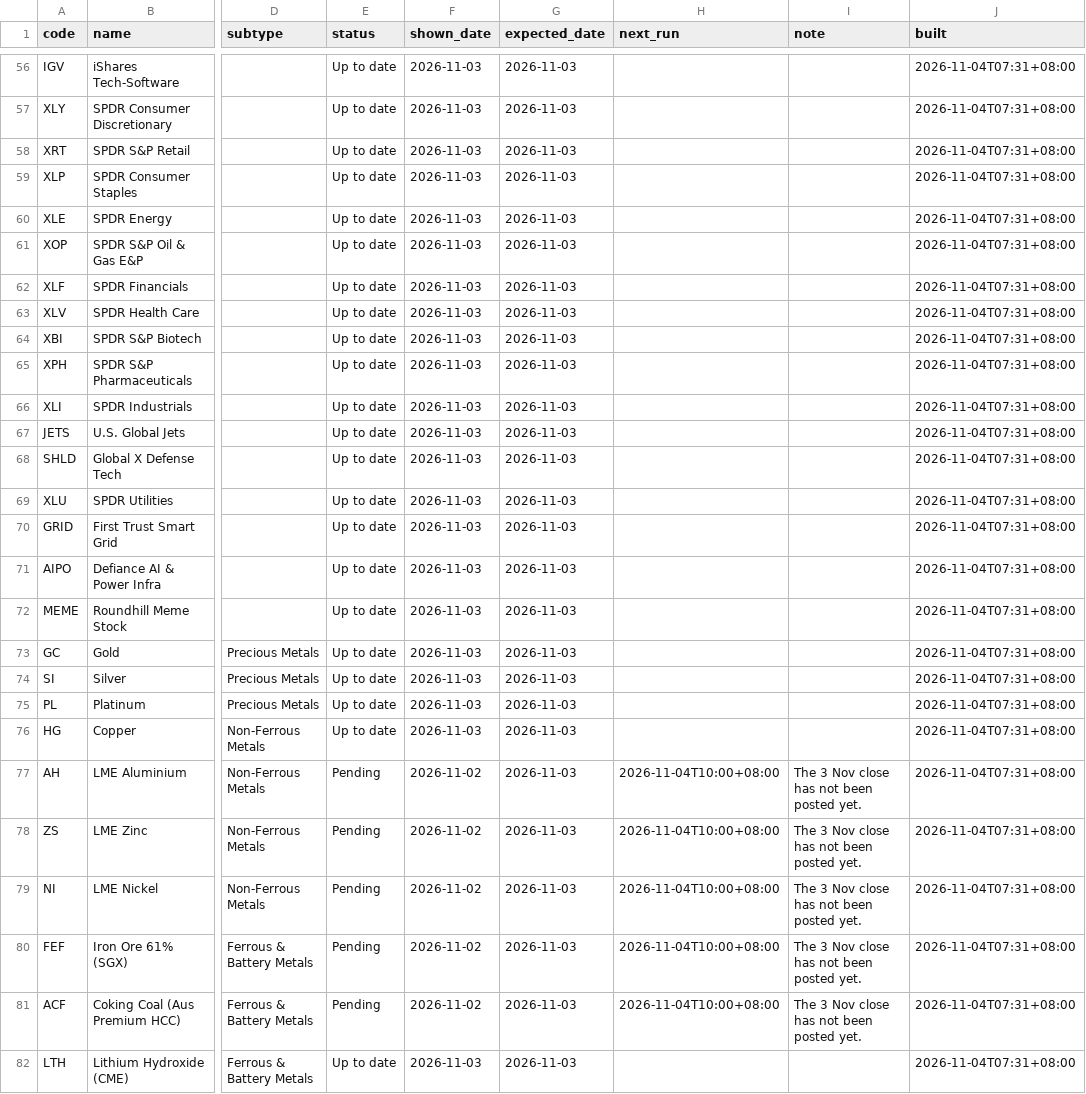
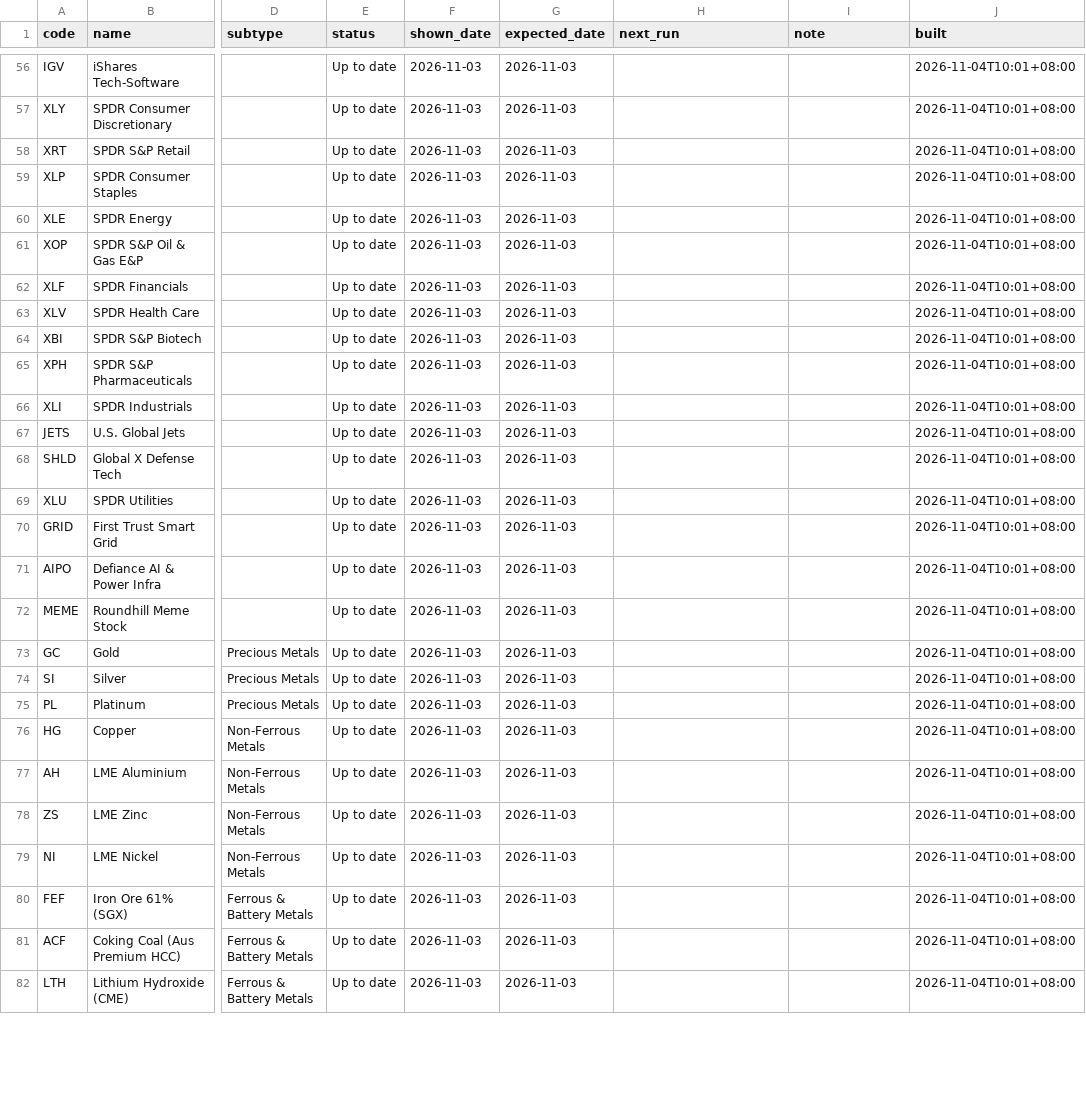
Before and after one commit to EricLiu76/market-dashboard, a CSV file: data/data_status.csv, drawn as a sheet; only a part is shown, gaps mark what is left out; the diff covers the shown part only; the diff names each change by its address in the sheet, - before the commit and + after, or states it on an @@ line.

```diff
--- a/data/data_status.csv
+++ b/data/data_status.csv
-J56:J82 (built): 2026-11-04T07:31+08:00
+J56:J82 (built): 2026-11-04T10:01+08:00
-E77:E81 (status): Pending
+E77:E81 (status): Up to date
-F77:F81 (shown_date): 2026-11-02
+F77:F81 (shown_date): 2026-11-03
-H77:H81 (next_run): 2026-11-04T10:00+08:00
+H77:H81 (next_run): (empty)
-I77:I81 (note): The 3 Nov close has not been posted yet.
+I77:I81 (note): (empty)
```
Also changed, not shown: 131 edited cells elsewhere in this file, data/market_snapshot.csv, 1 other file.
